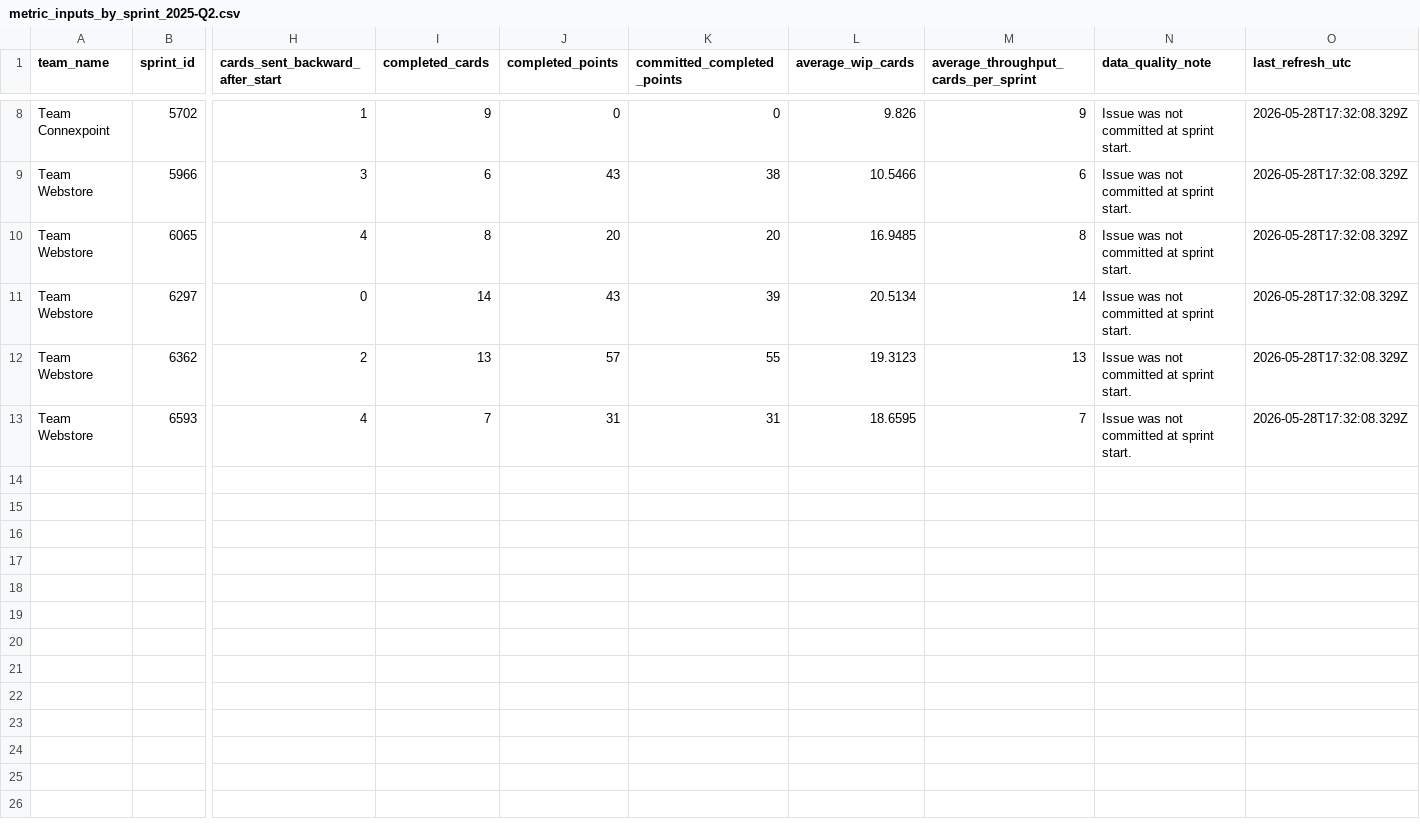
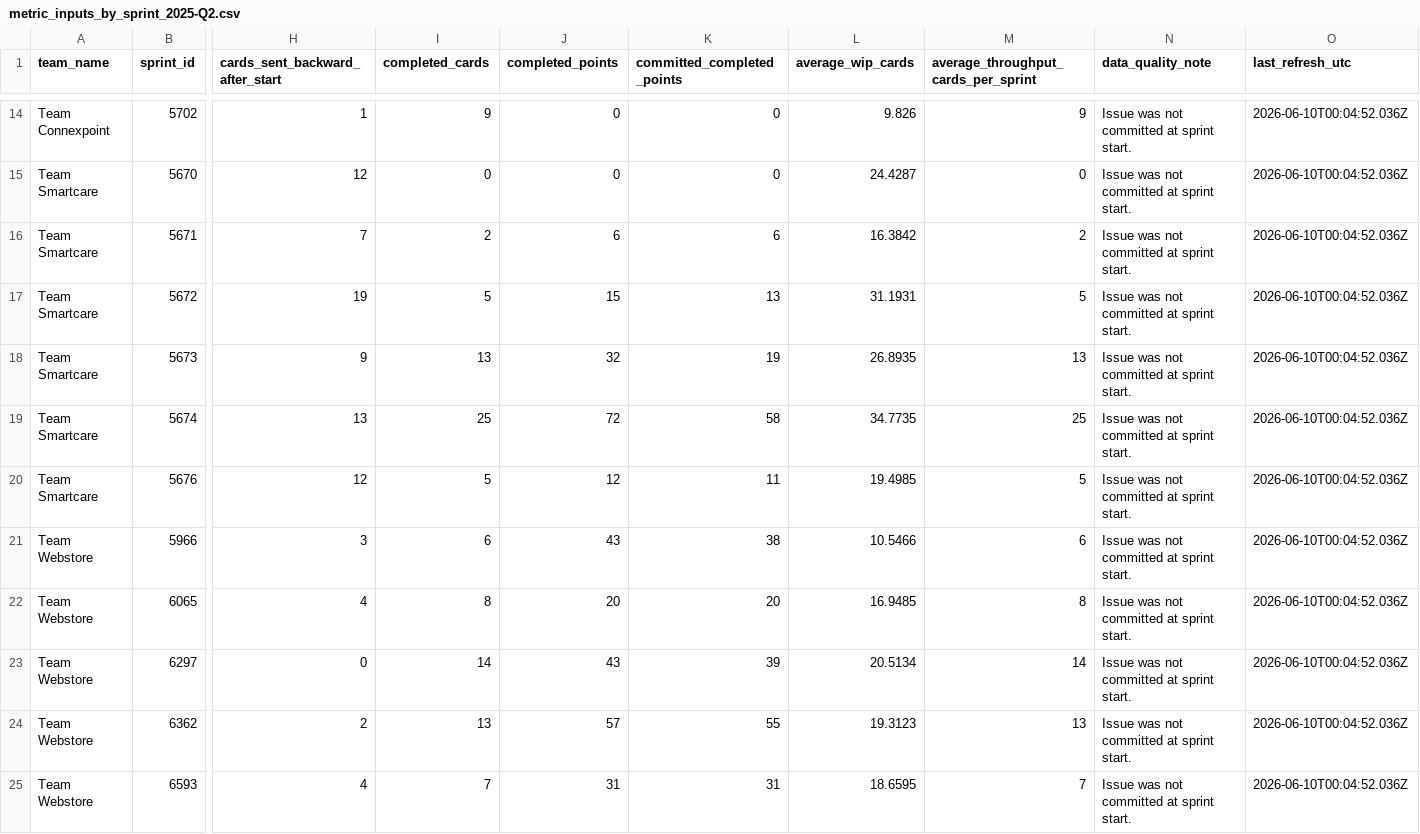
Before and after one commit to rcortesromo/edu_dashboard, a CSV file: backend/jira/generated/2025/metric_inputs_by_sprint_2025-Q2.csv, drawn as a sheet; only a part is shown, gaps mark what is left out; addresses are those after the commit; rows hold the shown columns only; the diff covers the shown part only; the diff names each change by its address in the sheet, - before the commit and + after, or states it on an @@ line.

```diff
--- a/backend/jira/generated/2025/metric_inputs_by_sprint_2025-Q2.csv
+++ b/backend/jira/generated/2025/metric_inputs_by_sprint_2025-Q2.csv
-O14 (last_refresh_utc): 2026-05-28T17:32:08.329Z
+O14 (last_refresh_utc): 2026-06-10T00:04:52.036Z
+row 15: Team Smartcare | 5670 | 12 | 0 | 0 | 0 | 24.4287 | 0 | Issue was not committed at sprint start. | 2026-06-10T00:04:52.036Z
+row 16: Team Smartcare | 5671 | 7 | 2 | 6 | 6 | 16.3842 | 2 | Issue was not committed at sprint start. | 2026-06-10T00:04:52.036Z
+row 17: Team Smartcare | 5672 | 19 | 5 | 15 | 13 | 31.1931 | 5 | Issue was not committed at sprint start. | 2026-06-10T00:04:52.036Z
+row 18: Team Smartcare | 5673 | 9 | 13 | 32 | 19 | 26.8935 | 13 | Issue was not committed at sprint start. | 2026-06-10T00:04:52.036Z
+row 19: Team Smartcare | 5674 | 13 | 25 | 72 | 58 | 34.7735 | 25 | Issue was not committed at sprint start. | 2026-06-10T00:04:52.036Z
+row 20: Team Smartcare | 5676 | 12 | 5 | 12 | 11 | 19.4985 | 5 | Issue was not committed at sprint start. | 2026-06-10T00:04:52.036Z
-O21:O25 (last_refresh_utc): 2026-05-28T17:32:08.329Z
+O21:O25 (last_refresh_utc): 2026-06-10T00:04:52.036Z
```
Also changed, not shown: 6 added rows and 6 edited cells elsewhere in this file, backend/jira/generated/2026/cycle_time_issue_level_2026-Q2.csv, backend/jira/generated/2026/metric_inputs_by_sprint_2026-Q1.csv, 43 other files.
